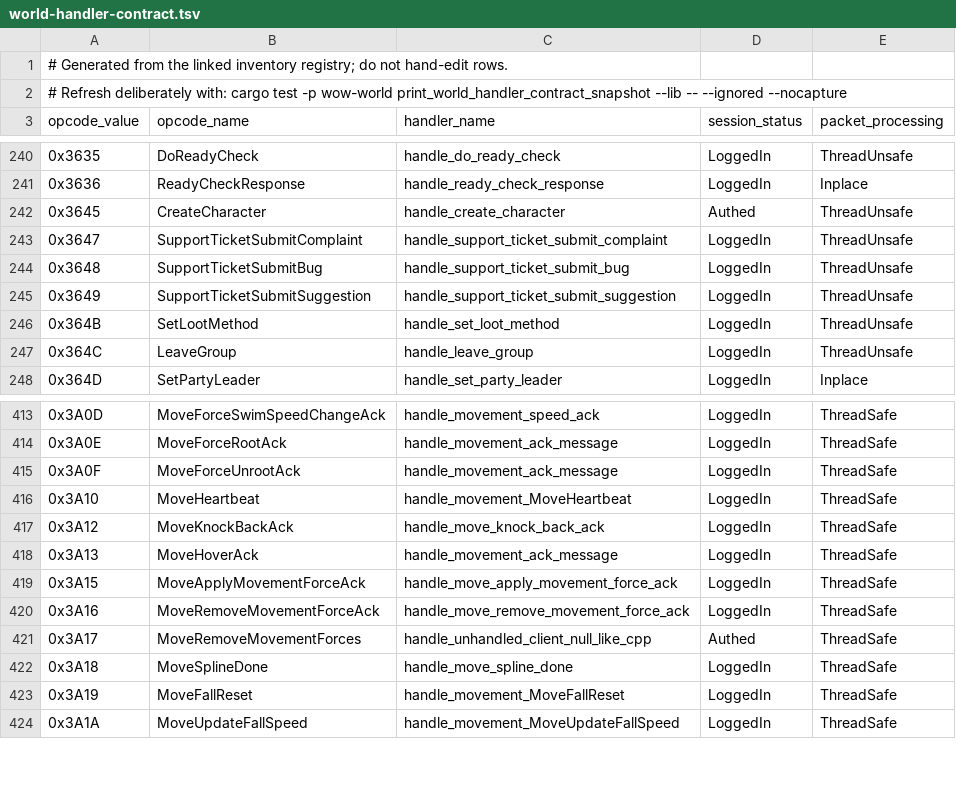
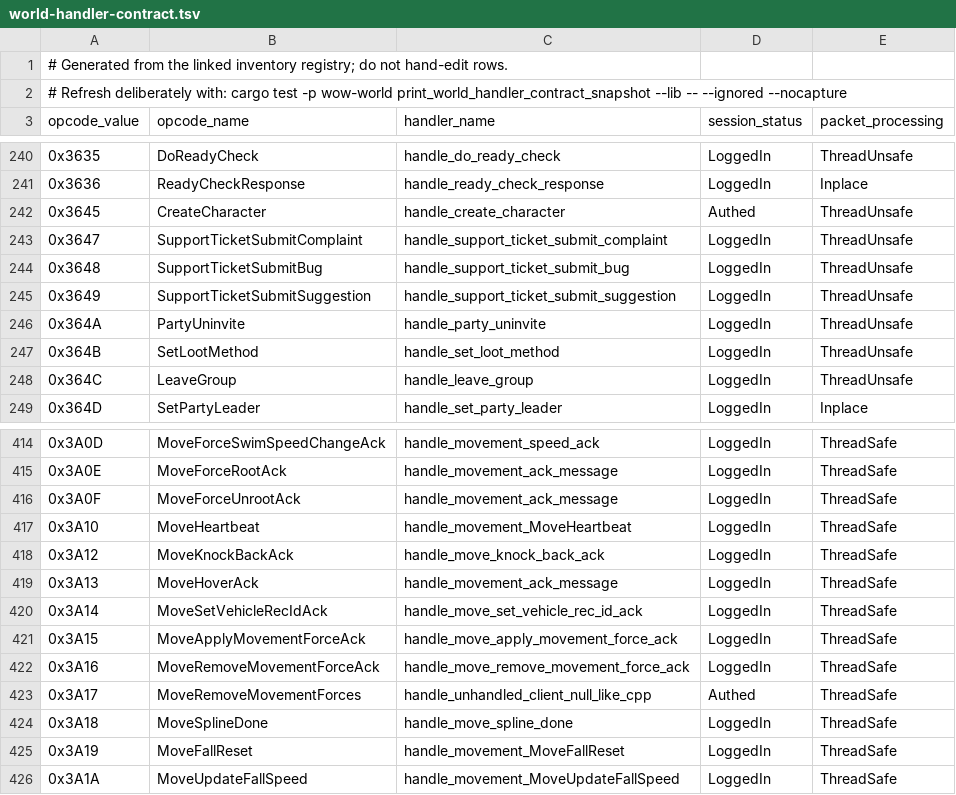
Before and after one commit to alseif0x/rustycore, a TSV file: tools/architecture/world-handler-contract.tsv, drawn as a sheet; only a part is shown, gaps mark what is left out; the diff names each change by its address in the sheet, - before the commit and + after, or states it on an @@ line.

Commit message:
[ARCH.2.1a] Reconcile world dispatcher and registration drift (#142)
Close issue #142 after its ordered trainer prerequisites merged (#156,
#163, #164, #157, #158, #159, #160, #161): the two sources required for
an active world handler are equal again for the three drifted opcodes.

- TrainerBuySpell gains its dispatcher arm to the existing
  `handle_trainer_buy_spell`, now safe because the hardened #157-#161
  offer/acquisition/purchase paths landed (C++ Opcodes.cpp:978,
  STATUS_LOGGEDIN/PROCESS_INPLACE).
- PartyUninvite and MoveSetVehicleRecIdAck gain their missing
  PacketHandlerEntry registrations with exact C++ metadata
  (Opcodes.cpp:714 STATUS_LOGGEDIN/PROCESS_THREADUNSAFE,
  Opcodes.cpp:675 STATUS_LOGGEDIN/PROCESS_THREADSAFE), and the
  deliberate contract snapshot grows only by those two rows.
- All three temporary #135/#142 drift exceptions are removed from the
  handler-contract checker, which now reports exact equality with zero
  exceptions.
- The blocking wire defect is corrected: C++ `PartyUninvite::Read`
  consumes TargetGUID through the packed ObjectGuid stream operator
  (PartyPackets.cpp:114-123, ObjectGuid.cpp:779-785), not a fixed
  16-byte GUID. The decoder now uses read_packed_guid, with an
  encoder-independent positive fixture and a truncated-mask negative
  fixture.

Focused tests prove each opcode reaches its handler through
`WorldSession::dispatch_packet` (PartyCommandResult, TrainerBuyFailed,
and a cfg(test)-only Vehicle handler call counter, since C++
`HandleMoveSetVehicleRecAck` only sanitizes its local status), and that
all three are rejected while the session is merely Authed.

```diff
--- a/tools/architecture/world-handler-contract.tsv
+++ b/tools/architecture/world-handler-contract.tsv
+row 246: 0x364A | PartyUninvite | handle_party_uninvite | LoggedIn | ThreadUnsafe
+row 420: 0x3A14 | MoveSetVehicleRecIdAck | handle_move_set_vehicle_rec_id_ack | LoggedIn | ThreadSafe
```
Also changed, not shown: 12 other files.
